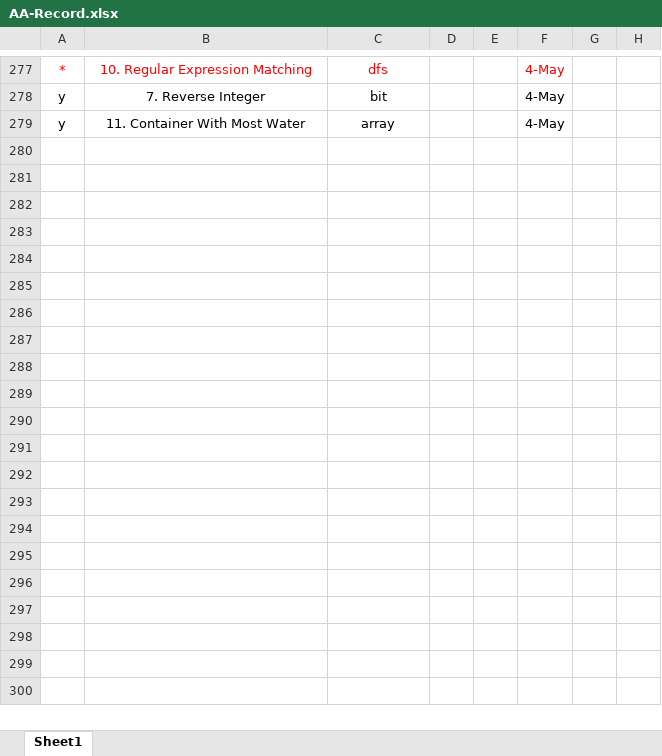
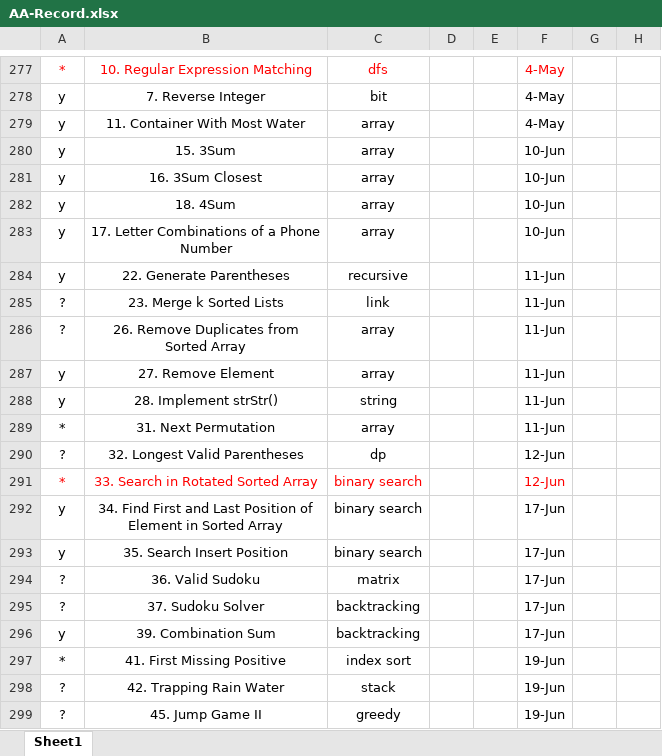
Before and after one commit to wanax/Leetcode, an Excel workbook: AA-Record.xlsx, sheet Sheet1, drawn as a sheet; only a part is shown, gaps mark what is left out; values as stored, in another font and other column widths than the file's, no borders; the diff names each change by its address in the sheet, - before the commit and + after, or states it on an @@ line.

```diff
--- a/AA-Record.xlsx (sheet Sheet1)
+++ b/AA-Record.xlsx (sheet Sheet1)
+row 280: y | 15. 3Sum | array |  |  | 10-Jun
+row 281: y | 16. 3Sum Closest | array |  |  | 10-Jun
+row 282: y | 18. 4Sum | array |  |  | 10-Jun
+row 283: y | 17. Letter Combinations of a Phone Number | array |  |  | 10-Jun
+row 284: y | 22. Generate Parentheses | recursive |  |  | 11-Jun
+row 285: ? | 23. Merge k Sorted Lists | link |  |  | 11-Jun
+row 286: ? | 26. Remove Duplicates from Sorted Array | array |  |  | 11-Jun
+row 287: y | 27. Remove Element | array |  |  | 11-Jun
+row 288: y | 28. Implement strStr() | string |  |  | 11-Jun
+row 289: * | 31. Next Permutation | array |  |  | 11-Jun
+row 290: ? | 32. Longest Valid Parentheses | dp |  |  | 12-Jun
+row 291: * | 33. Search in Rotated Sorted Array | binary search |  |  | 12-Jun
+row 292: y | 34. Find First and Last Position of Element in Sorted Array | binary search |  |  | 17-Jun
+row 293: y | 35. Search Insert Position | binary search |  |  | 17-Jun
+row 294: ? | 36. Valid Sudoku | matrix |  |  | 17-Jun
+row 295: ? | 37. Sudoku Solver | backtracking |  |  | 17-Jun
+row 296: y | 39. Combination Sum | backtracking |  |  | 17-Jun
+row 297: * | 41. First Missing Positive | index sort |  |  | 19-Jun
+row 298: ? | 42. Trapping Rain Water | stack |  |  | 19-Jun
+row 299: ? | 45. Jump Game II | greedy |  |  | 19-Jun
```
Also changed, not shown: 3 other files.
